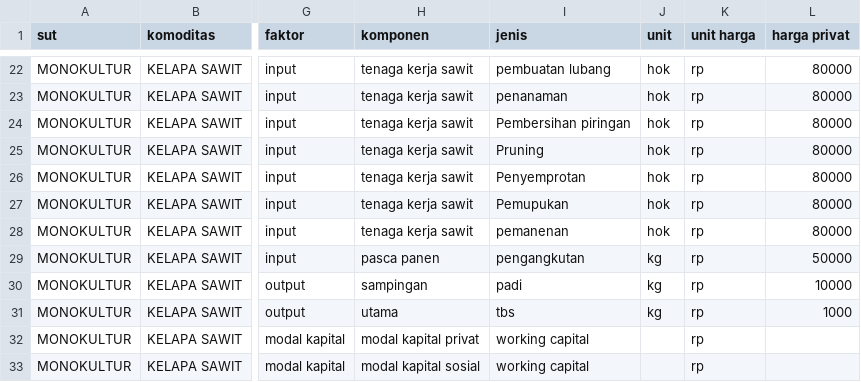
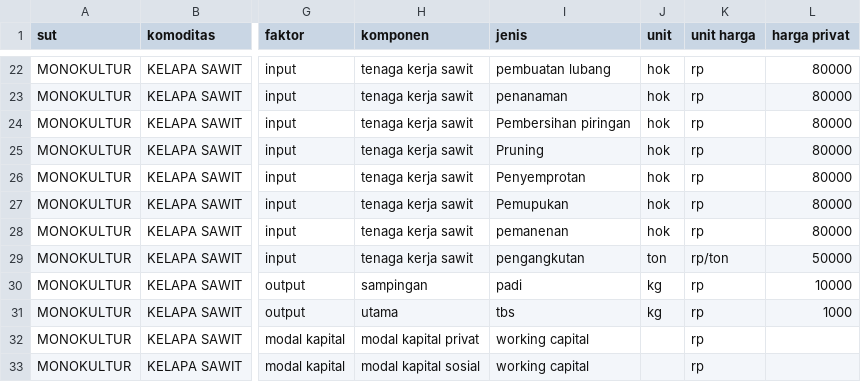
Before and after one commit to dewikiswani/profitability, a CSV file: shiny/data/MONOKULTUR/KELAPA SAWIT/MONOKULTUR_KELAPA SAWIT_ACEH_2020_MINERAL.csv, drawn as a sheet; only a part is shown, gaps mark what is left out; the diff names each change by its address in the sheet, - before the commit and + after, or states it on an @@ line.

```diff
--- a/shiny/data/MONOKULTUR/KELAPA SAWIT/MONOKULTUR_KELAPA SAWIT_ACEH_2020_MINERAL.csv
+++ b/shiny/data/MONOKULTUR/KELAPA SAWIT/MONOKULTUR_KELAPA SAWIT_ACEH_2020_MINERAL.csv
-H29 (komponen): pasca panen
+H29 (komponen): tenaga kerja sawit
-J29 (unit): kg
+J29 (unit): ton
-K29 (unit harga): rp
+K29 (unit harga): rp/ton
```
Also changed, not shown: 6 other files.
